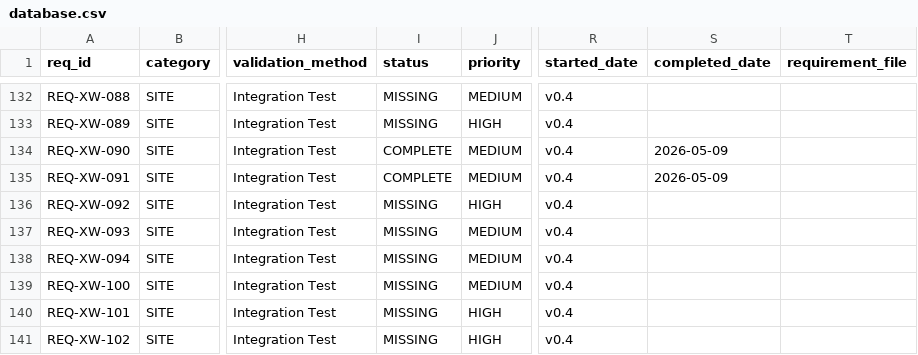
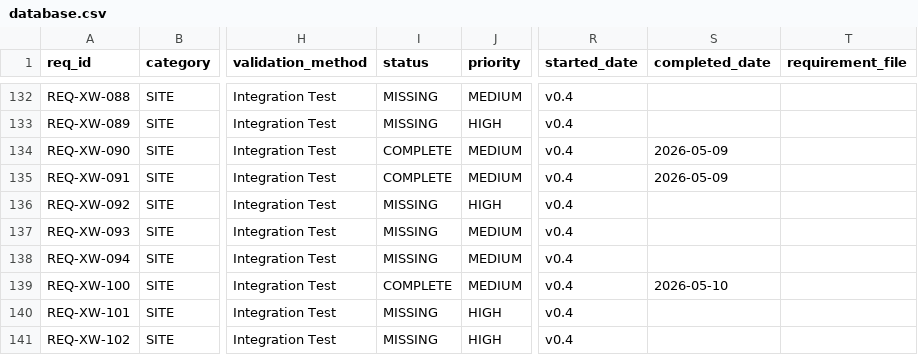
Before and after one commit to iotactical/tak-design-system, a CSV file: .rtmx/database.csv, drawn as a sheet; only a part is shown, gaps mark what is left out; the diff covers the shown part only; the diff names each change by its address in the sheet, - before the commit and + after, or states it on an @@ line.

```diff
--- a/.rtmx/database.csv
+++ b/.rtmx/database.csv
-I139 (status): MISSING
+I139 (status): COMPLETE
-S139 (completed_date): (empty)
+S139 (completed_date): 2026-05-10
```
Also changed, not shown: 38 edited cells elsewhere in this file, 2 other files.
